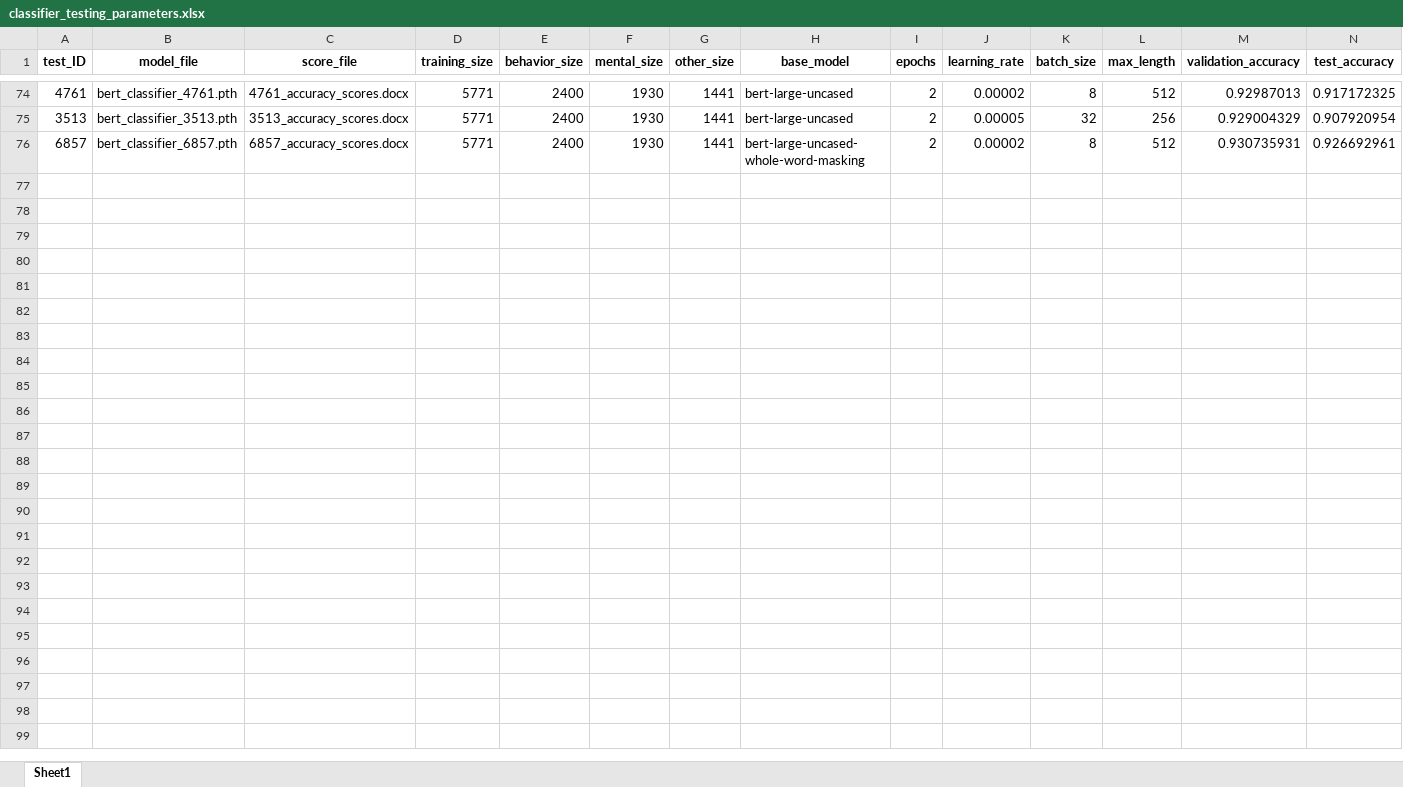
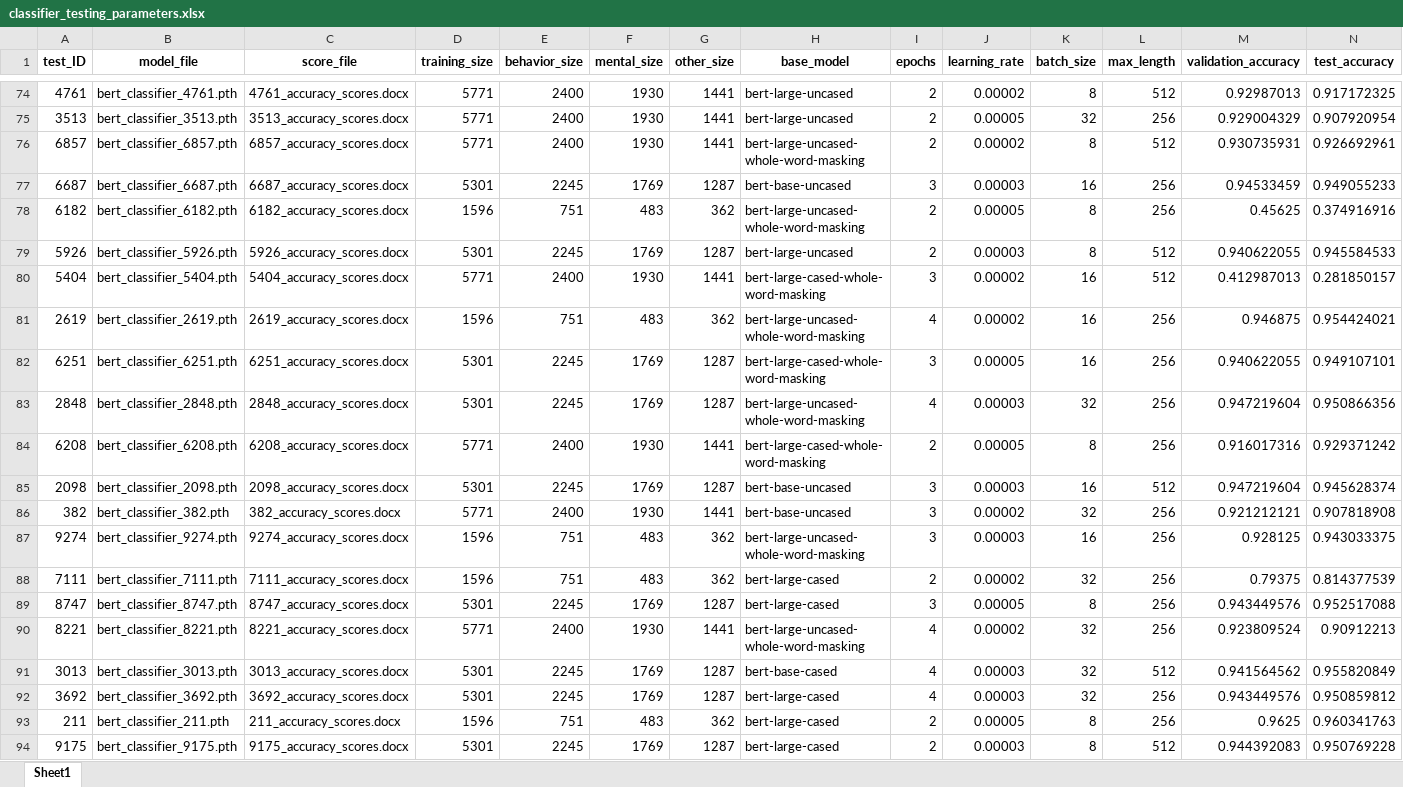
Before and after one commit to ClaudiaECarroll/social_behavior_classifier, an Excel workbook: classifier_testing/classifier_testing_parameters.xlsx, sheet Sheet1, drawn as a sheet; only a part is shown, gaps mark what is left out; values as stored, in another font and other column widths than the file's, no borders; rows hold the shown columns only; the diff covers the shown part only; the diff names each change by its address in the sheet, - before the commit and + after, or states it on an @@ line.

```diff
--- a/classifier_testing/classifier_testing_parameters.xlsx (sheet Sheet1)
+++ b/classifier_testing/classifier_testing_parameters.xlsx (sheet Sheet1)
+row 77: 6687 | bert_classifier_6687.pth | 6687_accuracy_scores.docx | 5301 | 2245 | 1769 | 1287 | bert-base-uncased | 3 | 0.00003 | 16 | 256 | 0.94533459 | 0.949055233
+row 78: 6182 | bert_classifier_6182.pth | 6182_accuracy_scores.docx | 1596 | 751 | 483 | 362 | bert-large-uncased-whole-word-masking | 2 | 0.00005 | 8 | 256 | 0.45625 | 0.374916916
+row 79: 5926 | bert_classifier_5926.pth | 5926_accuracy_scores.docx | 5301 | 2245 | 1769 | 1287 | bert-large-uncased | 2 | 0.00003 | 8 | 512 | 0.940622055 | 0.945584533
+row 80: 5404 | bert_classifier_5404.pth | 5404_accuracy_scores.docx | 5771 | 2400 | 1930 | 1441 | bert-large-cased-whole-word-masking | 3 | 0.00002 | 16 | 512 | 0.412987013 | 0.281850157
+row 81: 2619 | bert_classifier_2619.pth | 2619_accuracy_scores.docx | 1596 | 751 | 483 | 362 | bert-large-uncased-whole-word-masking | 4 | 0.00002 | 16 | 256 | 0.946875 | 0.954424021
+row 82: 6251 | bert_classifier_6251.pth | 6251_accuracy_scores.docx | 5301 | 2245 | 1769 | 1287 | bert-large-cased-whole-word-masking | 3 | 0.00005 | 16 | 256 | 0.940622055 | 0.949107101
+row 83: 2848 | bert_classifier_2848.pth | 2848_accuracy_scores.docx | 5301 | 2245 | 1769 | 1287 | bert-large-uncased-whole-word-masking | 4 | 0.00003 | 32 | 256 | 0.947219604 | 0.950866356
+row 84: 6208 | bert_classifier_6208.pth | 6208_accuracy_scores.docx | 5771 | 2400 | 1930 | 1441 | bert-large-cased-whole-word-masking | 2 | 0.00005 | 8 | 256 | 0.916017316 | 0.929371242
+row 85: 2098 | bert_classifier_2098.pth | 2098_accuracy_scores.docx | 5301 | 2245 | 1769 | 1287 | bert-base-uncased | 3 | 0.00003 | 16 | 512 | 0.947219604 | 0.945628374
+row 86: 382 | bert_classifier_382.pth | 382_accuracy_scores.docx | 5771 | 2400 | 1930 | 1441 | bert-base-uncased | 3 | 0.00002 | 32 | 256 | 0.921212121 | 0.907818908
+row 87: 9274 | bert_classifier_9274.pth | 9274_accuracy_scores.docx | 1596 | 751 | 483 | 362 | bert-large-uncased-whole-word-masking | 3 | 0.00003 | 16 | 256 | 0.928125 | 0.943033375
+row 88: 7111 | bert_classifier_7111.pth | 7111_accuracy_scores.docx | 1596 | 751 | 483 | 362 | bert-large-cased | 2 | 0.00002 | 32 | 256 | 0.79375 | 0.814377539
+row 89: 8747 | bert_classifier_8747.pth | 8747_accuracy_scores.docx | 5301 | 2245 | 1769 | 1287 | bert-large-cased | 3 | 0.00005 | 8 | 256 | 0.943449576 | 0.952517088
+row 90: 8221 | bert_classifier_8221.pth | 8221_accuracy_scores.docx | 5771 | 2400 | 1930 | 1441 | bert-large-uncased-whole-word-masking | 4 | 0.00002 | 32 | 256 | 0.923809524 | 0.90912213
+row 91: 3013 | bert_classifier_3013.pth | 3013_accuracy_scores.docx | 5301 | 2245 | 1769 | 1287 | bert-base-cased | 4 | 0.00003 | 32 | 512 | 0.941564562 | 0.955820849
+row 92: 3692 | bert_classifier_3692.pth | 3692_accuracy_scores.docx | 5301 | 2245 | 1769 | 1287 | bert-large-cased | 4 | 0.00003 | 32 | 256 | 0.943449576 | 0.950859812
+row 93: 211 | bert_classifier_211.pth | 211_accuracy_scores.docx | 1596 | 751 | 483 | 362 | bert-large-cased | 2 | 0.00005 | 8 | 256 | 0.9625 | 0.960341763
+row 94: 9175 | bert_classifier_9175.pth | 9175_accuracy_scores.docx | 5301 | 2245 | 1769 | 1287 | bert-large-cased | 2 | 0.00003 | 8 | 512 | 0.944392083 | 0.950769228
```
Also changed, not shown: 23 added rows elsewhere in this sheet, 41 other files.
